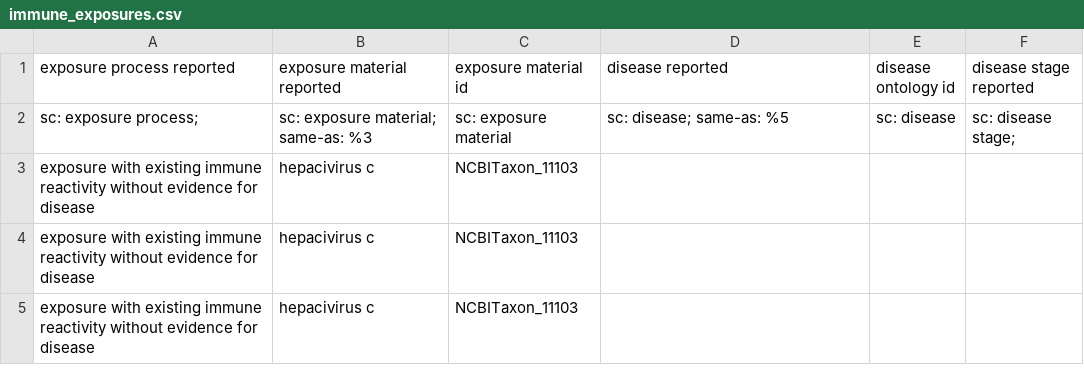
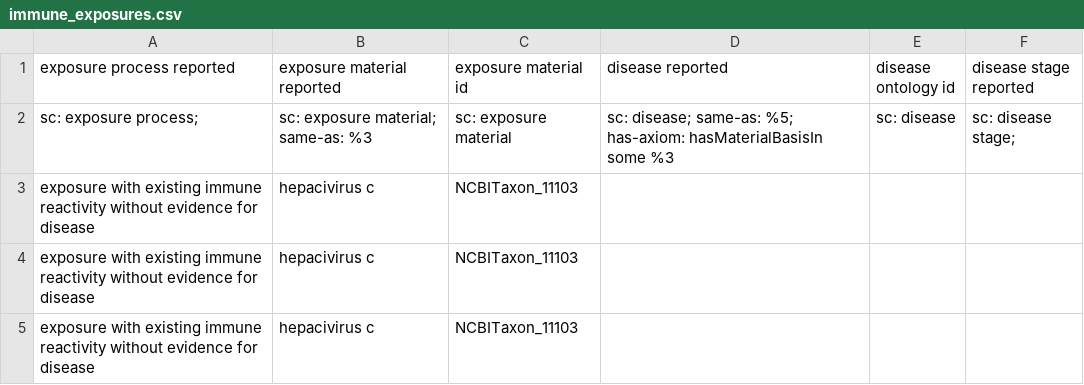
Before and after one commit to ontodev/robot, a CSV file: docs/examples/immune_exposures.csv, drawn as a sheet; only a part is shown.

Commit message:
partially implement 'has-axiom' rule (with direct descendant query hard-coded)

```diff
--- a/docs/examples/immune_exposures.csv
+++ b/docs/examples/immune_exposures.csv
@@ -1,3 +1,3 @@
 exposure process reported,exposure material reported,exposure material id,disease reported,disease ontology id,disease stage reported
-sc: exposure process;,sc: exposure material; same-as: %3,sc: exposure material,sc: disease; same-as: %5,sc: disease,sc: disease stage;
+sc: exposure process;,sc: exposure material; same-as: %3,sc: exposure material,sc: disease; same-as: %5; has-axiom: hasMaterialBasisIn some %3,sc: disease,sc: disease stage;
 exposure with existing immune reactivity without evidence for disease,hepacivirus c,NCBITaxon_11103,,,
```
Also changed, not shown: 1 other file.
